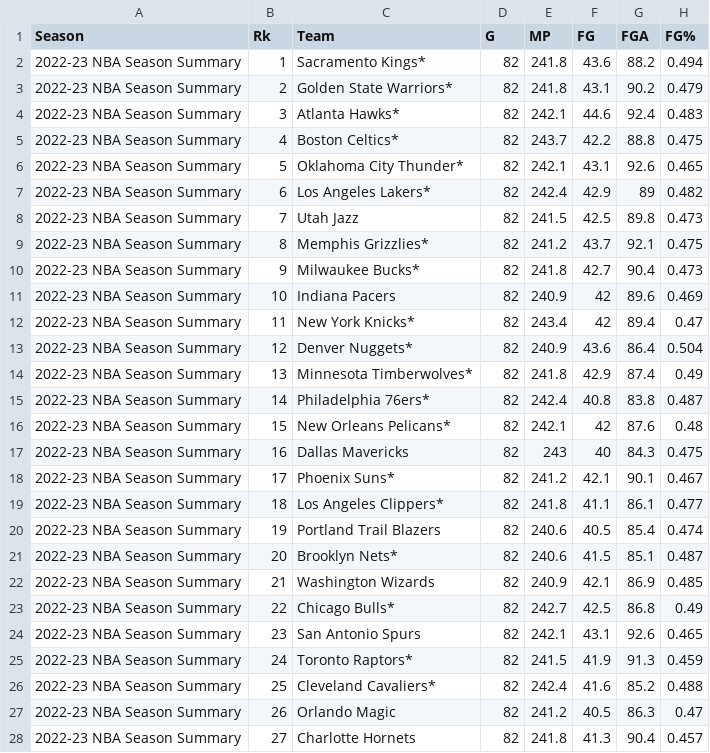
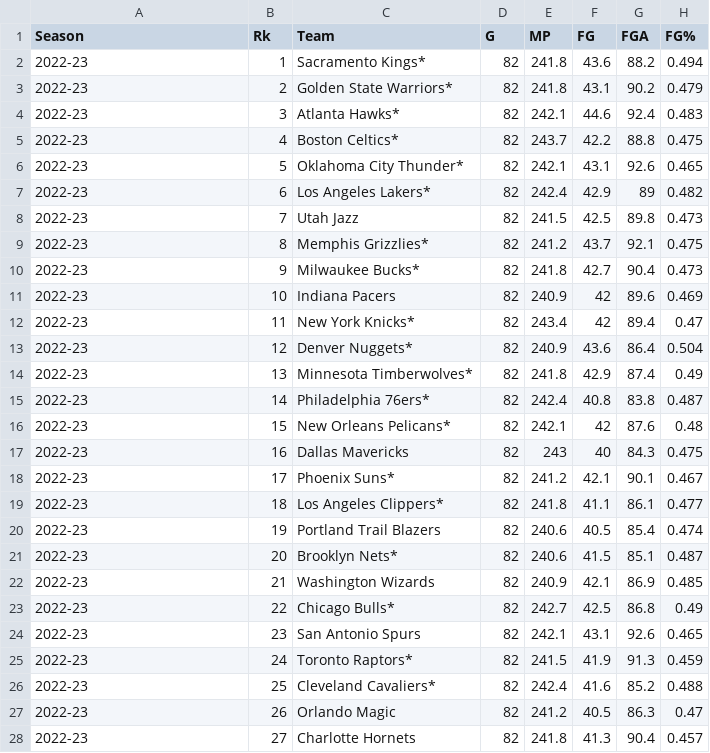
Before and after one commit to GerardJBrancato/DESC624PredictiveAnalytics, a CSV file: NBA_season_dataset_06142023.csv, drawn as a sheet; only a part is shown; the diff covers the shown part only; the diff names each change by its address in the sheet, - before the commit and + after, or states it on an @@ line.

Commit message:
Add files via upload

```diff
--- a/NBA_season_dataset_06142023.csv
+++ b/NBA_season_dataset_06142023.csv
-A2:A28 (Season): 2022-23 NBA Season Summary
+A2:A28 (Season): 2022-23
```
Also changed, not shown: 123 edited cells elsewhere in this file.
